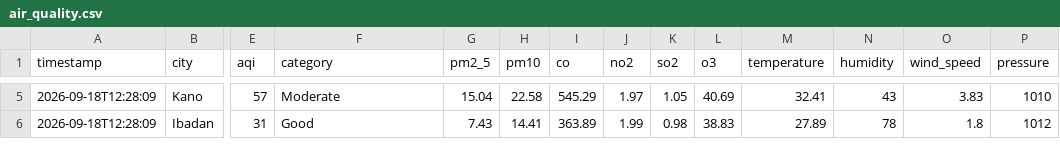
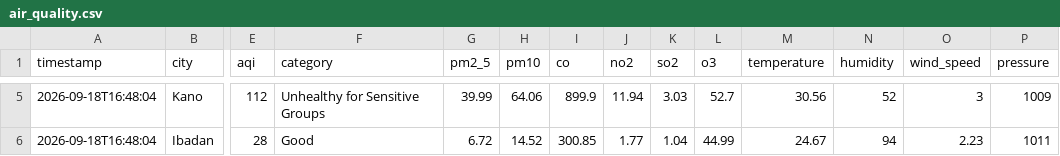
Before and after one commit to extremesam/Air-Quality-Dashboard, a CSV file: data/air_quality.csv, drawn as a sheet; only a part is shown, gaps mark what is left out; the diff covers the shown part only; the diff names each change by its address in the sheet, - before the commit and + after, or states it on an @@ line.

```diff
--- a/data/air_quality.csv
+++ b/data/air_quality.csv
-A5:A6 (timestamp): 2026-09-18T12:28:09
+A5:A6 (timestamp): 2026-09-18T16:48:04
-E5 (aqi): 57
+E5 (aqi): 112
-F5 (category): Moderate
+F5 (category): Unhealthy for Sensitive Groups
-G5 (pm2_5): 15.04
+G5 (pm2_5): 39.99
-H5 (pm10): 22.58
+H5 (pm10): 64.06
-I5 (co): 545.29
+I5 (co): 899.9
-J5 (no2): 1.97
+J5 (no2): 11.94
-K5 (so2): 1.05
+K5 (so2): 3.03
-L5 (o3): 40.69
+L5 (o3): 52.7
-M5 (temperature): 32.41
+M5 (temperature): 30.56
-N5 (humidity): 43
+N5 (humidity): 52
-O5 (wind_speed): 3.83
+O5 (wind_speed): 3
-P5 (pressure): 1010
+P5 (pressure): 1009
-E6 (aqi): 31
+E6 (aqi): 28
-G6 (pm2_5): 7.43
+G6 (pm2_5): 6.72
-H6 (pm10): 14.41
+H6 (pm10): 14.52
-I6 (co): 363.89
+I6 (co): 300.85
-J6 (no2): 1.99
+J6 (no2): 1.77
-K6 (so2): 0.98
+K6 (so2): 1.04
-L6 (o3): 38.83
+L6 (o3): 44.99
-M6 (temperature): 27.89
+M6 (temperature): 24.67
-N6 (humidity): 78
+N6 (humidity): 94
-O6 (wind_speed): 1.8
+O6 (wind_speed): 2.23
-P6 (pressure): 1012
+P6 (pressure): 1011
```
Also changed, not shown: 56 edited cells elsewhere in this file, data/history.csv, 2 other files.
